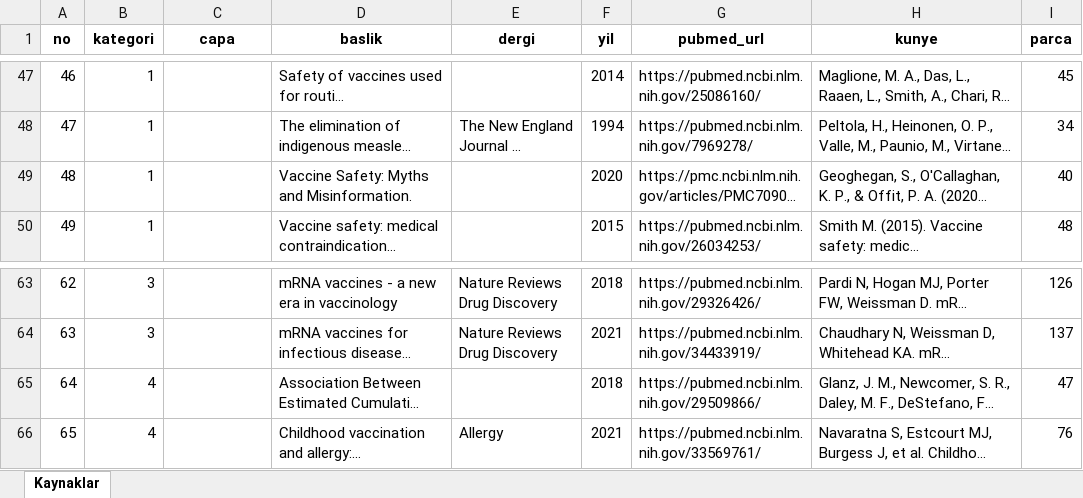
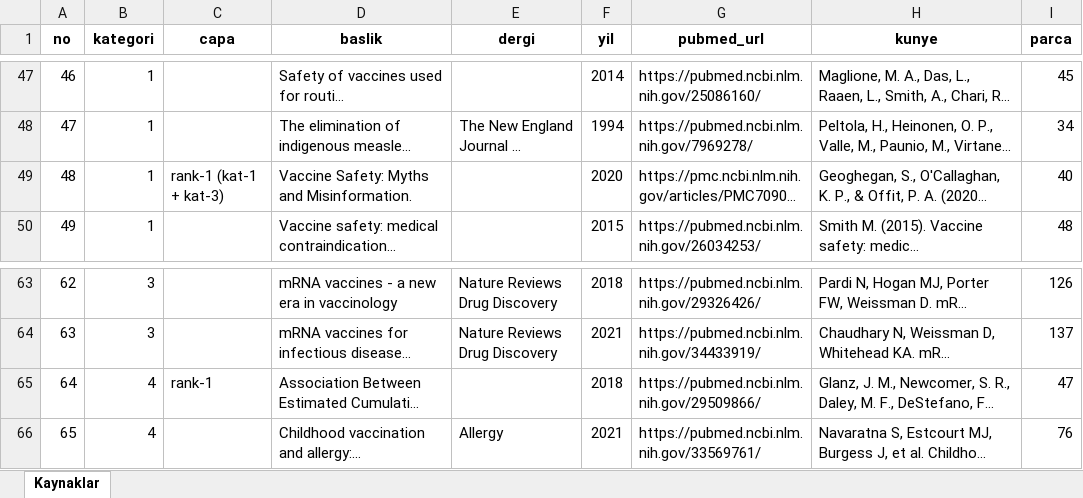
Before and after one commit to vaxask/vaxask, an Excel workbook: data/knowledge_base_references.xlsx, sheet Kaynaklar, drawn as a sheet; only a part is shown, gaps mark what is left out; long unchanged cells end in …; values as stored, in another font and other column widths than the file's, no borders; the diff names each change by its address in the sheet, - before the commit and + after, or states it on an @@ line.

Commit message:
Anchors: give kat-4 (immune load) a rank-1 anchor and let a source anchor multiple categories
Promoted the cumulative-antigen-exposure study to the kat-4 rank-1 anchor, and extended anchoring so one source can be the anchor for more than one concern category (the general vaccine-safety review now anchors both general-safety and vaccine-ingredient questions).

```diff
--- a/data/knowledge_base_references.xlsx (sheet Kaynaklar)
+++ b/data/knowledge_base_references.xlsx (sheet Kaynaklar)
-C49 (capa): (empty)
+C49 (capa): rank-1 (kat-1 + kat-3)
-C65 (capa): (empty)
+C65 (capa): rank-1
```
Also changed, not shown: 2 other files.
